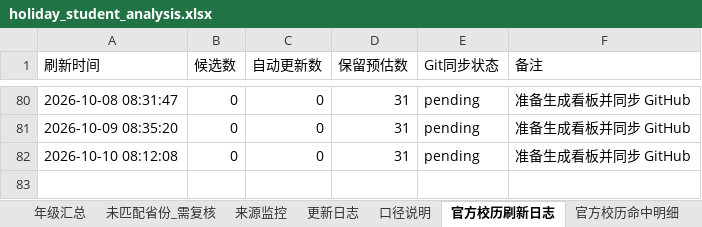
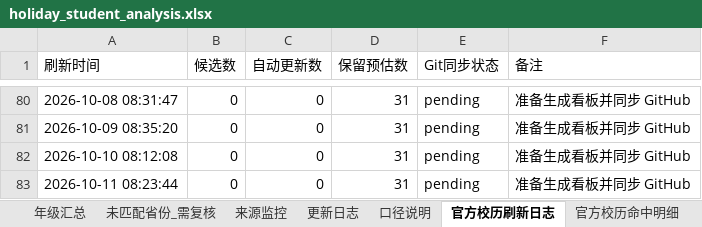
Before and after one commit to yxq870504-lgtm/SXZX-FJKXSJ, an Excel workbook: data/holiday_student_analysis.xlsx, sheet 官方校历刷新日志, drawn as a sheet; only a part is shown, gaps mark what is left out; values as stored, in another font and other column widths than the file's, no borders; the diff names each change by its address in the sheet, - before the commit and + after, or states it on an @@ line.

```diff
--- a/data/holiday_student_analysis.xlsx (sheet 官方校历刷新日志)
+++ b/data/holiday_student_analysis.xlsx (sheet 官方校历刷新日志)
+row 83: 2026-10-11 08:23:44 | 0 | 0 | 31 | pending | 准备生成看板并同步 GitHub
```
Also changed, not shown: 1 other file.
